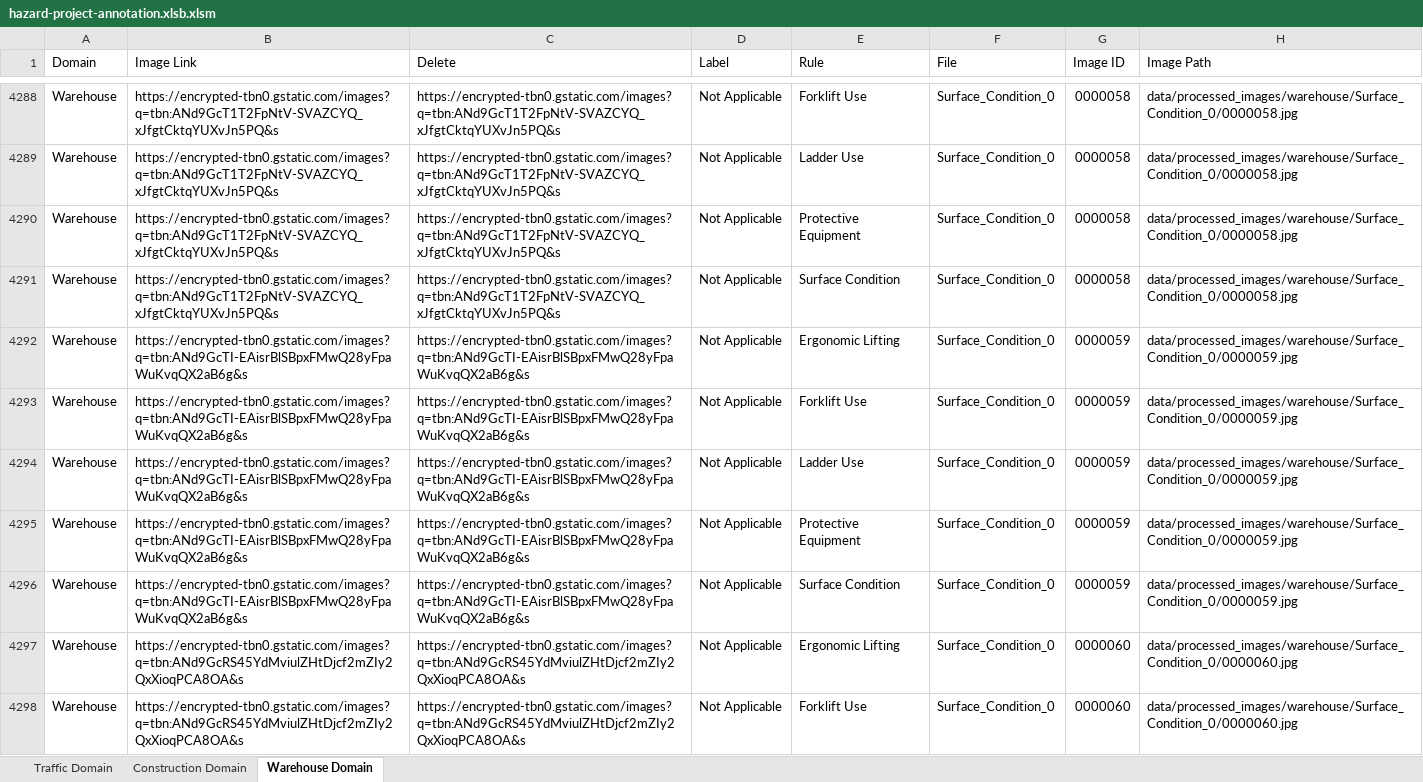
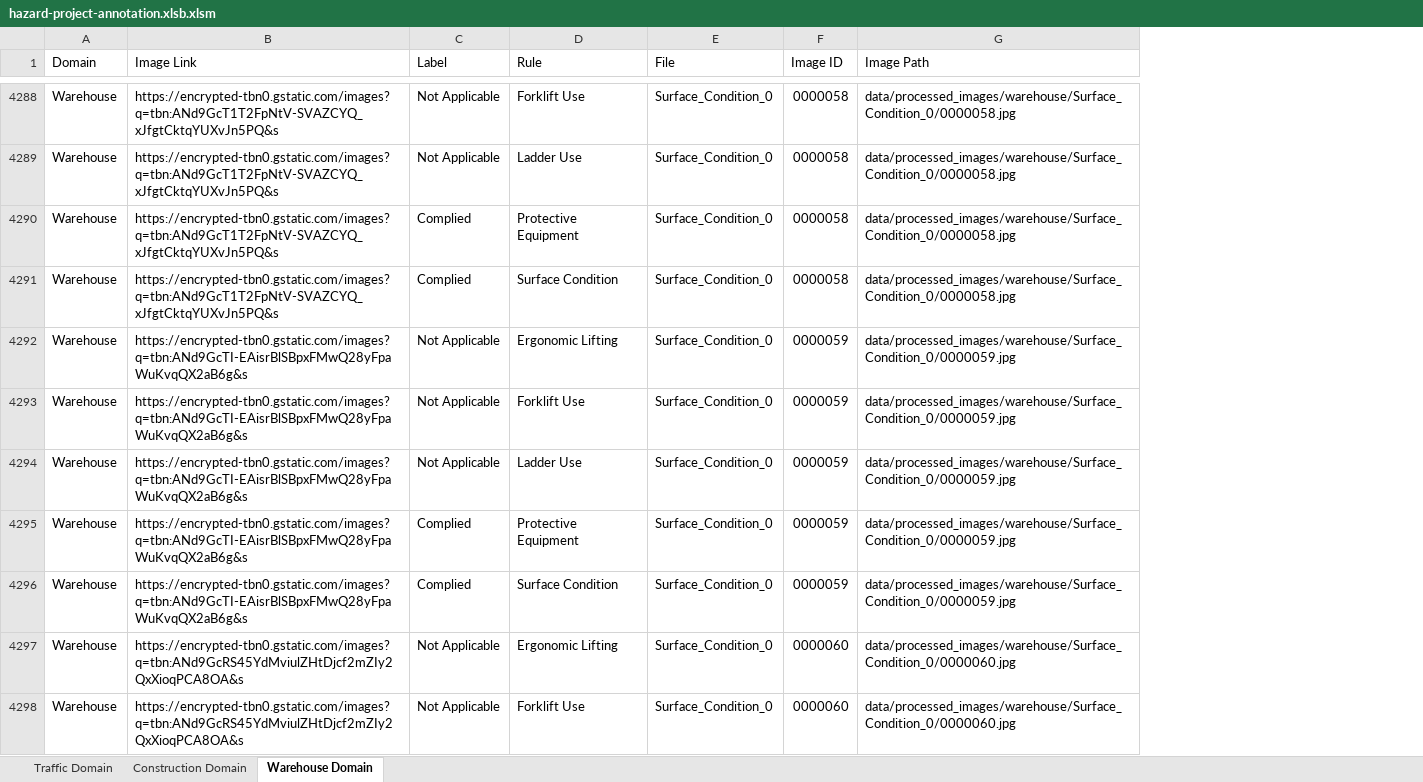
Before and after one commit to Haruharu-hub/hazard-project, an Excel workbook: data/annotations/hazard-project-annotation.xlsb.xlsm, sheet Warehouse Domain, drawn as a sheet; only a part is shown, gaps mark what is left out; values as stored, in another font and other column widths than the file's, no cell formats; removed rows and columns are numbered as before the commit, all else as after; the diff covers the shown part only; the diff names each change by its address in the sheet, - before the commit and + after, or states it on an @@ line.

Commit message:
Added warehouse annotation - 19Sept

```diff
--- a/data/annotations/hazard-project-annotation.xlsb.xlsm (sheet Warehouse Domain)
+++ b/data/annotations/hazard-project-annotation.xlsb.xlsm (sheet Warehouse Domain)
-column C (Delete), rows 4288-4298: https://encrypted-tbn0.gstatic.com/images?q=tbn:ANd9GcT1T2FpNtV-SVAZCYQ_xJfgtCktqYUXvJn5PQ&s | https://encrypted-tbn0.gstatic.com/images?q=tbn:ANd9GcT1T2FpNtV-SVAZCYQ_xJfgtCktqYUXvJn5PQ&s | https://encrypted-tbn0.gstatic.com/images?q=tbn:ANd9GcT1T2FpNtV-SVAZCYQ_xJfgtCktqYUXvJn5PQ&s | https://encrypted-tbn0.gstatic.com/images?q=tbn:ANd9GcT1T2FpNtV-SVAZCYQ_xJfgtCktqYUXvJn5PQ&s | https://encrypted-tbn0.gstatic.com/images?q=tbn:ANd9GcTI-EAisrBlSBpxFMwQ28yFpaWuKvqQX2aB6g&s | https://encrypted-tbn0.gstatic.com/images?q=tbn:ANd9GcTI-EAisrBlSBpxFMwQ28yFpaWuKvqQX2aB6g&s | https://encrypted-tbn0.gstatic.com/images?q=tbn:ANd9GcTI-EAisrBlSBpxFMwQ28yFpaWuKvqQX2aB6g&s | https://encrypted-tbn0.gstatic.com/images?q=tbn:ANd9GcTI-EAisrBlSBpxFMwQ28yFpaWuKvqQX2aB6g&s | https://encrypted-tbn0.gstatic.com/images?q=tbn:ANd9GcTI-EAisrBlSBpxFMwQ28yFpaWuKvqQX2aB6g&s | https://encrypted-tbn0.gstatic.com/images?q=tbn:ANd9GcRS45YdMviulZHtDjcf2mZIy2QxXioqPCA8OA&s | https://encrypted-tbn0.gstatic.com/images?q=tbn:ANd9GcRS45YdMviulZHtDjcf2mZIy2QxXioqPCA8OA&s
-C4290:C4291 (Label): Not Applicable
+C4290:C4291 (Label): Complied
-C4295:C4296 (Label): Not Applicable
+C4295:C4296 (Label): Complied
```
Also changed, not shown: 173 edited cells elsewhere in this sheet, cell formats.
